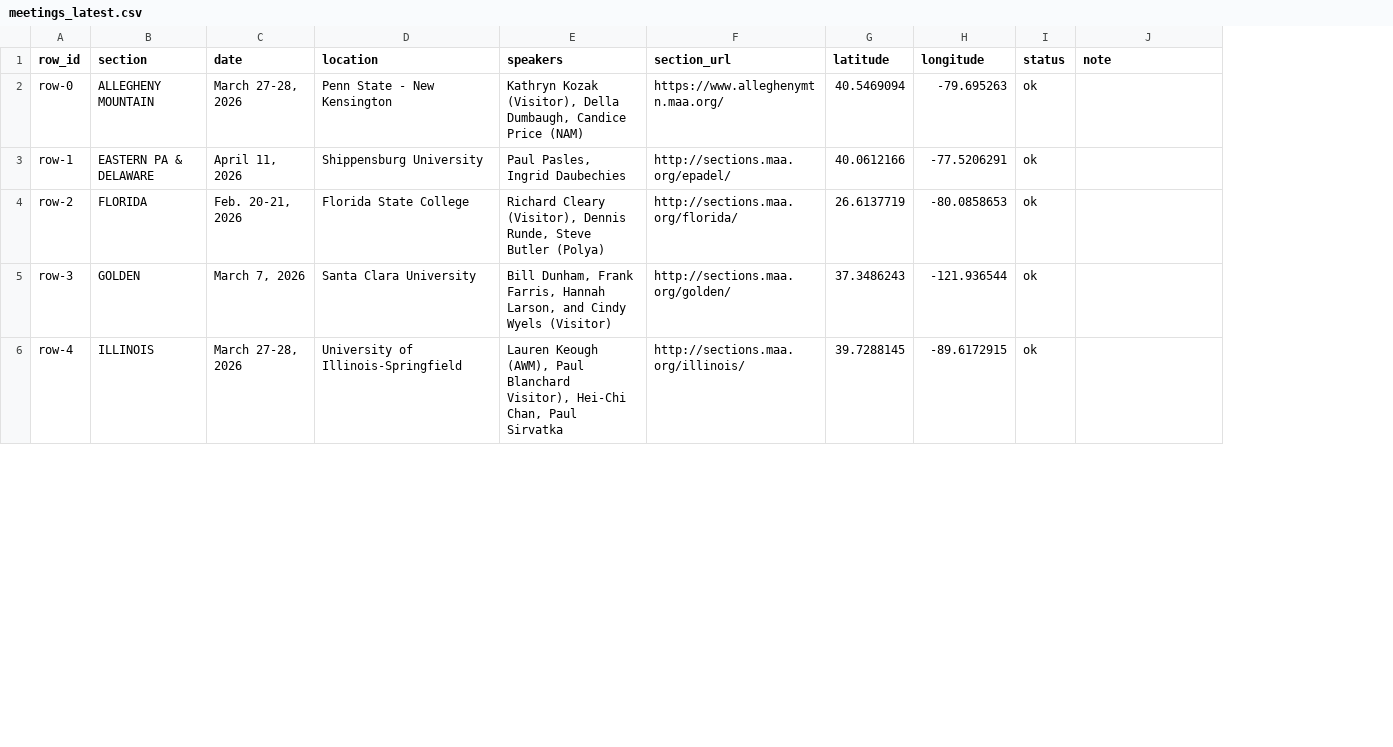
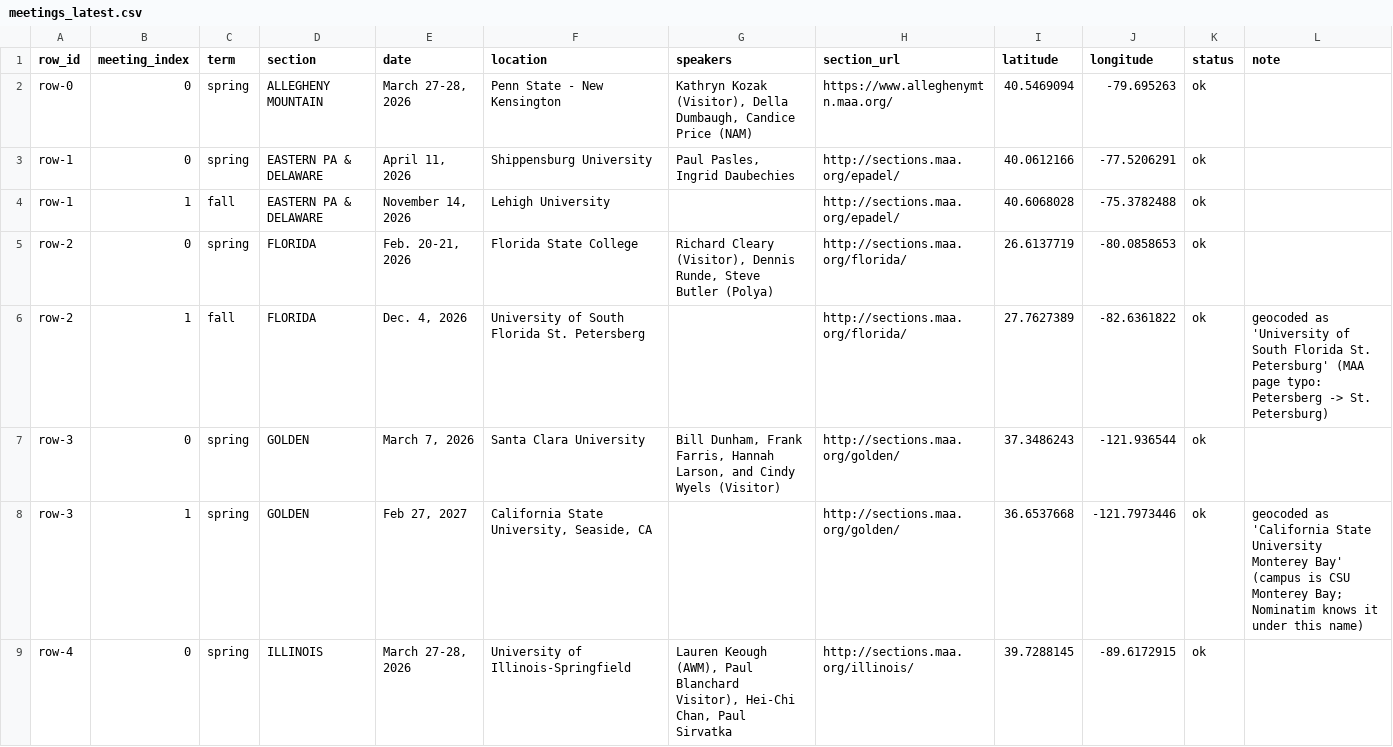
Before and after one commit to youngsu-Kim/maa_sectional_meetings_map, a CSV file: data/meetings_latest.csv, drawn as a sheet; only a part is shown; addresses are those after the commit; the diff covers the shown part only; the diff names each change by its address in the sheet, - before the commit and + after, or states it on an @@ line.

Commit message:
List every meeting per section with term-colored pins; tighter default view
- Schema now extracts all meetings per section (Fall 2026 + Spring 2027):
  one pin per meeting, orange for fall terms, green for spring terms,
  with a legend; popup and CSV carry per-meeting rows and term labels.
- Month-abbreviation dates (Feb., Oct., Dec.) classify correctly.
- Map auto-fits placed pins (zoom 5 fallback): no Canada/Mexico padding.
- Three new curated corrections (St. Petersburg typo, CSU Monterey Bay,
  joint Kalamazoo venue); all 42 meetings now geocode.

```diff
--- a/data/meetings_latest.csv
+++ b/data/meetings_latest.csv
+column B (meeting_index), rows 2-3: 0 | 0; row 5: 0; row 7: 0; row 9: 0
+column C (term), rows 2-3: spring | spring; row 5: spring; row 7: spring; row 9: spring
+row 4: row-1 | 1 | fall | EASTERN PA & DELAWARE | November 14, 2026 | Lehigh University |  | http://sections.maa.org/epadel/ | 40.6068028 | -75.3782488 | ok
+row 6: row-2 | 1 | fall | FLORIDA | Dec. 4, 2026 | University of South Florida St. Petersberg |  | http://sections.maa.org/florida/ | 27.7627389 | -82.6361822 | ok | geocoded as 'University of South Florida St. Petersburg' (MAA page typo: Petersberg -> St. Petersburg)
+row 8: row-3 | 1 | spring | GOLDEN | Feb 27, 2027 | California State University, Seaside, CA |  | http://sections.maa.org/golden/ | 36.6537668 | -121.7973446 | ok | geocoded as 'California State University Monterey Bay' (campus is CSU Monterey Bay; Nominatim knows it under this name)
```
Also changed, not shown: 10 added rows and 2 edited cells elsewhere in this file, data/geocode_cache.csv, 16 other files.
